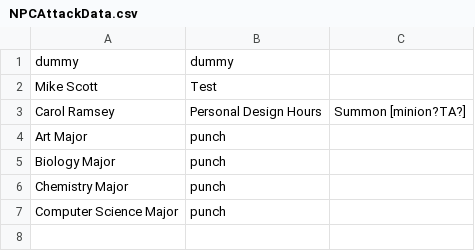
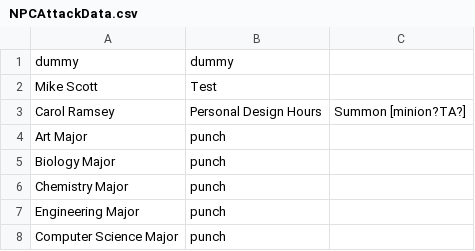
Before and after one commit to iyim4/WICSHackathon2024, a CSV file: data/NPCAttackData.csv, drawn as a sheet.

```diff
--- a/data/NPCAttackData.csv
+++ b/data/NPCAttackData.csv
@@ -6,2 +6,3 @@
 "Chemistry Major","punch"
+"Engineering Major","punch"
 "Computer Science Major","punch"
```
Also changed, not shown: data/LocationData.csv, 14 other files.
